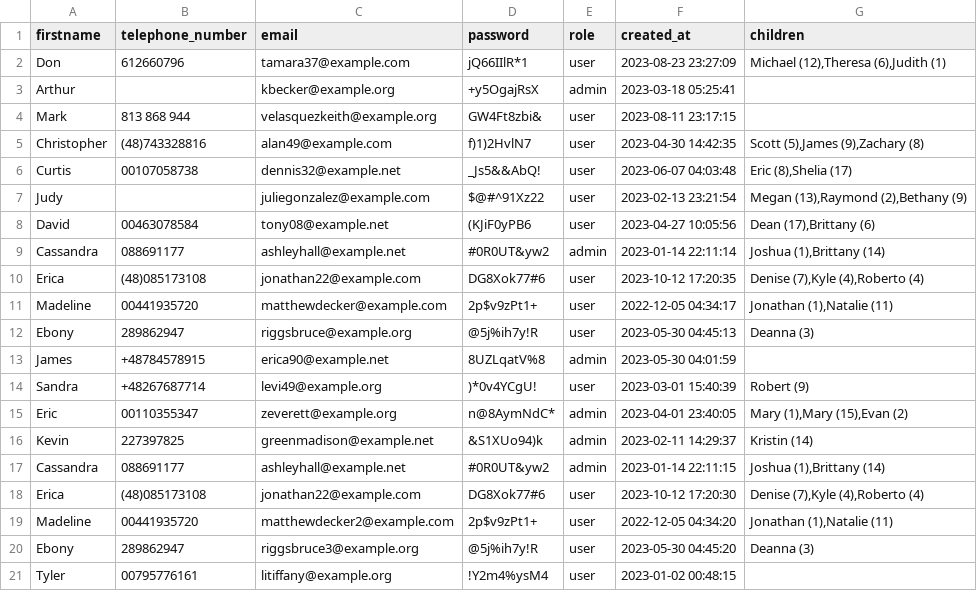
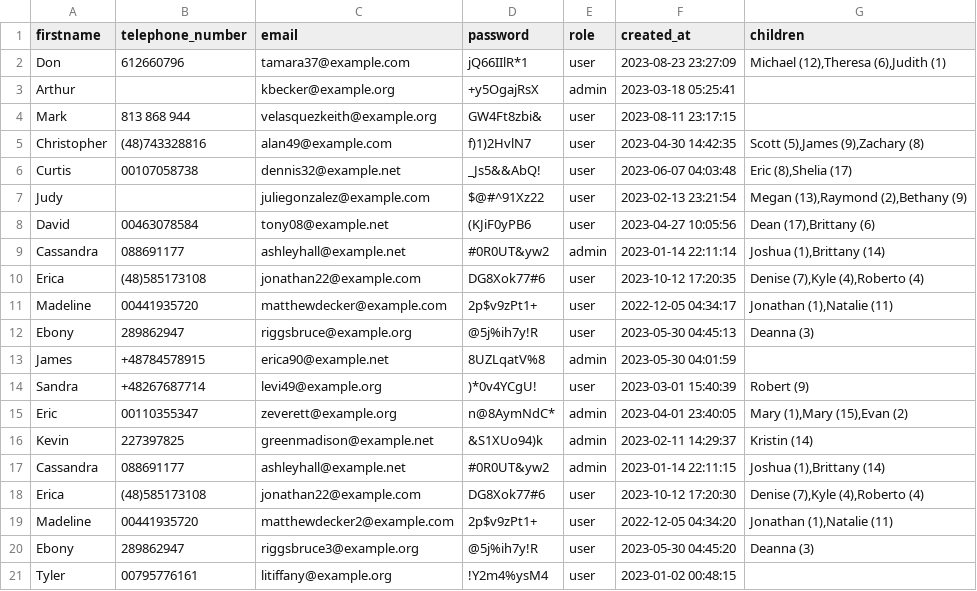
Before and after one commit to LobsterLobsterski/recruitement-task-backend-internship, a CSV file: data/a/c/users_2.csv, drawn as a sheet.

Commit message:
Changed: - updating the data folder as it has changed

```diff
--- a/data/a/c/users_2.csv
+++ b/data/a/c/users_2.csv
@@ -9,3 +9,3 @@ David;00463078584;tony08@example.net;(KJiF0yPB6;user;2023-04-27 10:05:56;Dean (1
 Cassandra;088691177;ashleyhall@example.net;#0R0UT&yw2;admin;2023-01-14 22:11:14;Joshua (1),Brittany (14)
-Erica;(48)085173108;jonathan22@example.com;DG8Xok77#6;user;2023-10-12 17:20:35;Denise (7),Kyle (4),Roberto (4)
+Erica;(48)585173108;jonathan22@example.com;DG8Xok77#6;user;2023-10-12 17:20:35;Denise (7),Kyle (4),Roberto (4)
 Madeline;00441935720;matthewdecker@example.com;2p$v9zPt1+;user;2022-12-05 04:34:17;Jonathan (1),Natalie (11)
@@ -17,3 +17,3 @@ Kevin;227397825;greenmadison@example.net;&S1XUo94)k;admin;2023-02-11 14:29:37;Kr
 Cassandra;088691177;ashleyhall@example.net;#0R0UT&yw2;admin;2023-01-14 22:11:15;Joshua (1),Brittany (14)
-Erica;(48)085173108;jonathan22@example.com;DG8Xok77#6;user;2023-10-12 17:20:30;Denise (7),Kyle (4),Roberto (4)
+Erica;(48)585173108;jonathan22@example.com;DG8Xok77#6;user;2023-10-12 17:20:30;Denise (7),Kyle (4),Roberto (4)
 Madeline;00441935720;matthewdecker2@example.com;2p$v9zPt1+;user;2022-12-05 04:34:20;Jonathan (1),Natalie (11)
```
Also changed, not shown: 2 other files.
